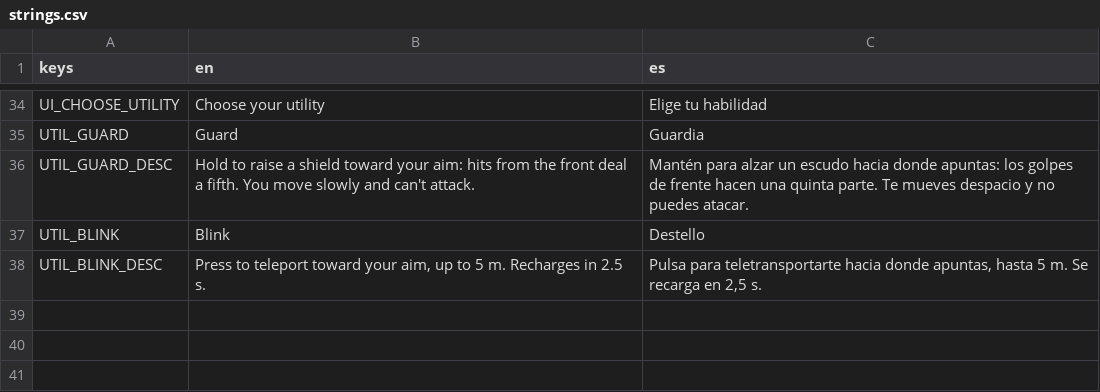
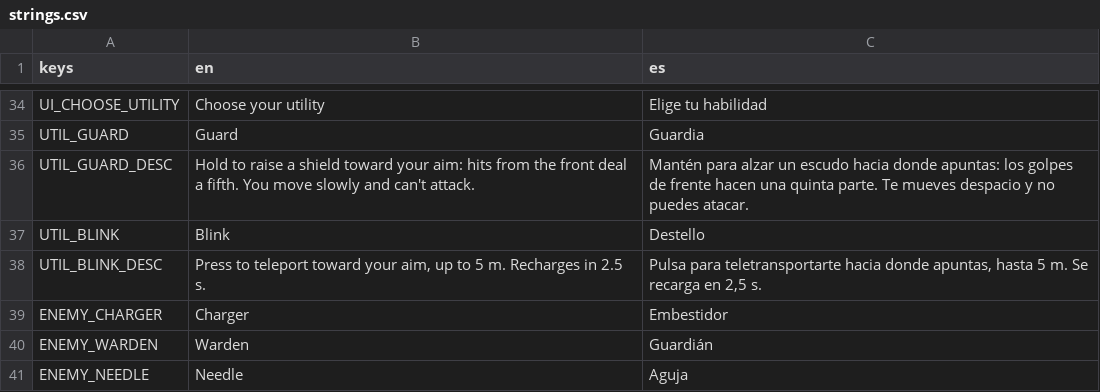
Before and after one commit to riusprime/zero-depth, a CSV file: locale/strings.csv, drawn as a sheet; only a part is shown, gaps mark what is left out.

```diff
--- a/locale/strings.csv
+++ b/locale/strings.csv
@@ -38 +38,4 @@ UTIL_BLINK,Blink,Destello
 UTIL_BLINK_DESC,"Press to teleport toward your aim, up to 5 m. Recharges in 2.5 s.","Pulsa para teletransportarte hacia donde apuntas, hasta 5 m. Se recarga en 2,5 s."
+ENEMY_CHARGER,Charger,Embestidor
+ENEMY_WARDEN,Warden,Guardián
+ENEMY_NEEDLE,Needle,Aguja
```
Also changed, not shown: 41 other files.
